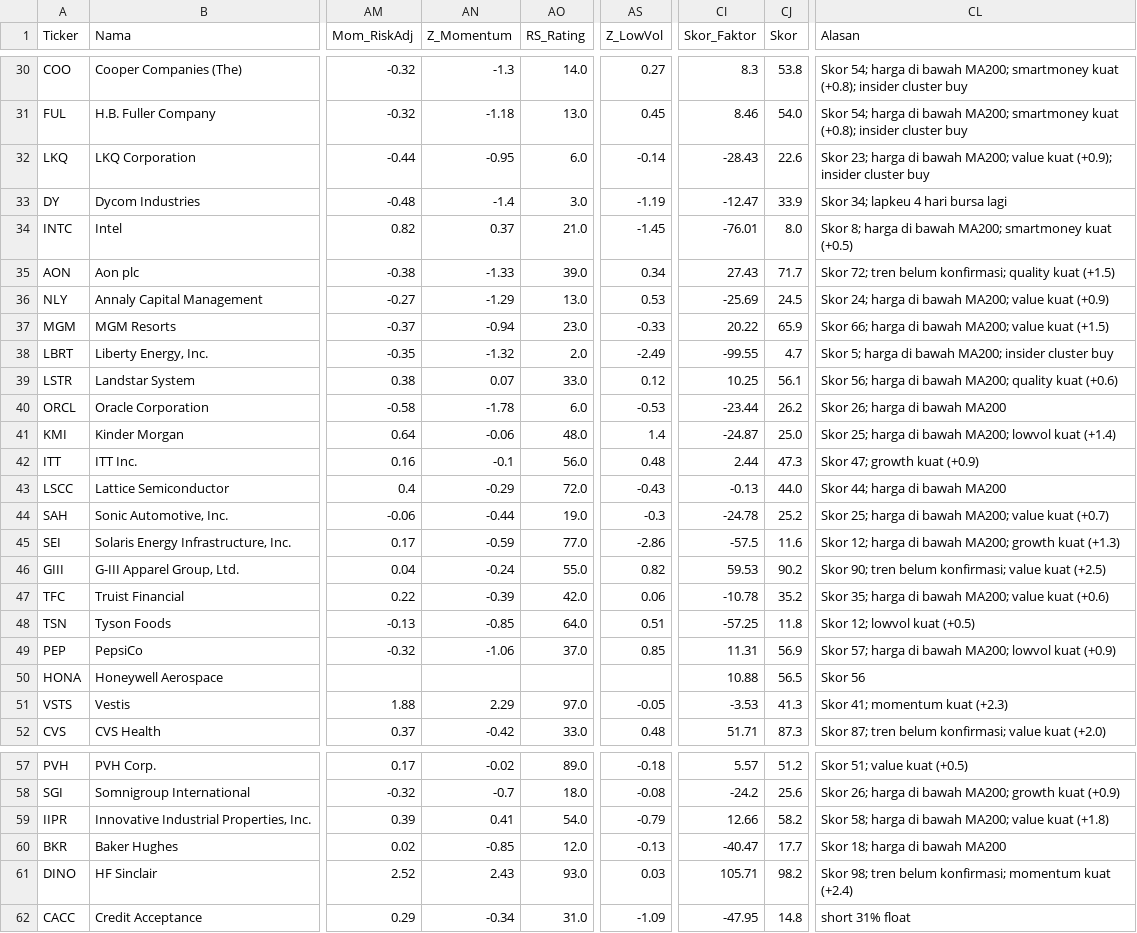
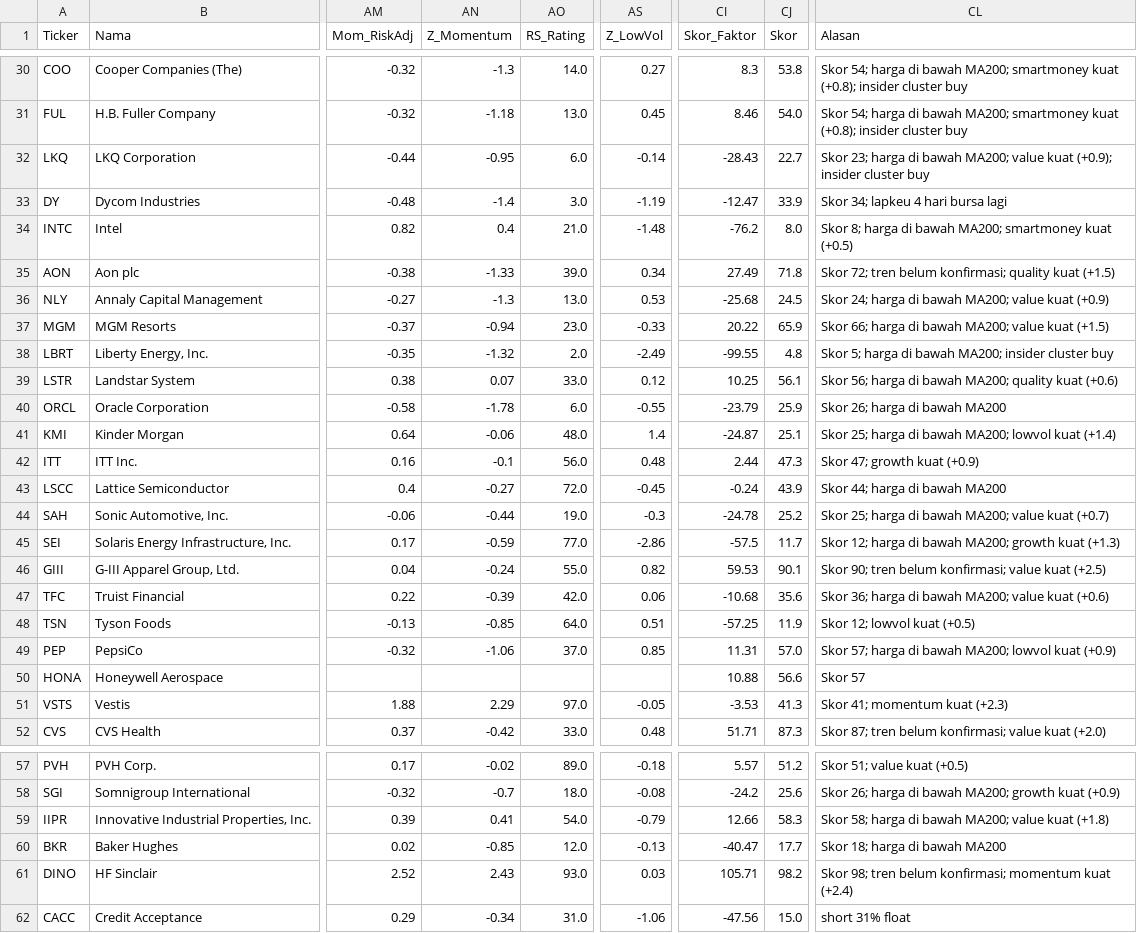
Before and after one commit to 2013tib-droid/US-MARKET, a CSV file: hasil/smartmoney.csv, drawn as a sheet; only a part is shown, gaps mark what is left out; the diff covers the shown part only; the diff names each change by its address in the sheet, - before the commit and + after, or states it on an @@ line.

```diff
--- a/hasil/smartmoney.csv
+++ b/hasil/smartmoney.csv
-CJ32 (Skor): 22.6
+CJ32 (Skor): 22.7
-AN34 (Z_Momentum): 0.37
+AN34 (Z_Momentum): 0.4
-AS34 (Z_LowVol): -1.45
+AS34 (Z_LowVol): -1.48
-CI34 (Skor_Faktor): -76.01
+CI34 (Skor_Faktor): -76.2
-CI35 (Skor_Faktor): 27.43
+CI35 (Skor_Faktor): 27.49
-CJ35 (Skor): 71.7
+CJ35 (Skor): 71.8
-AN36 (Z_Momentum): -1.29
+AN36 (Z_Momentum): -1.3
-CI36 (Skor_Faktor): -25.69
+CI36 (Skor_Faktor): -25.68
-CJ38 (Skor): 4.7
+CJ38 (Skor): 4.8
-AS40 (Z_LowVol): -0.53
+AS40 (Z_LowVol): -0.55
-CI40 (Skor_Faktor): -23.44
+CI40 (Skor_Faktor): -23.79
-CJ40 (Skor): 26.2
+CJ40 (Skor): 25.9
-CJ41 (Skor): 25.0
+CJ41 (Skor): 25.1
-AN43 (Z_Momentum): -0.29
+AN43 (Z_Momentum): -0.27
-AS43 (Z_LowVol): -0.43
+AS43 (Z_LowVol): -0.45
-CI43 (Skor_Faktor): -0.13
+CI43 (Skor_Faktor): -0.24
-CJ43 (Skor): 44.0
+CJ43 (Skor): 43.9
-CJ45 (Skor): 11.6
+CJ45 (Skor): 11.7
-CJ46 (Skor): 90.2
+CJ46 (Skor): 90.1
-CI47 (Skor_Faktor): -10.78
+CI47 (Skor_Faktor): -10.68
-CJ47 (Skor): 35.2
+CJ47 (Skor): 35.6
-CL47 (Alasan): Skor 35; harga di…
+CL47 (Alasan): Skor 36; harga di…
-CJ48 (Skor): 11.8
+CJ48 (Skor): 11.9
-CJ49 (Skor): 56.9
+CJ49 (Skor): 57.0
-CJ50 (Skor): 56.5
+CJ50 (Skor): 56.6
-CL50 (Alasan): Skor 56
+CL50 (Alasan): Skor 57
-CJ59 (Skor): 58.2
+CJ59 (Skor): 58.3
-AS62 (Z_LowVol): -1.09
+AS62 (Z_LowVol): -1.06
-CI62 (Skor_Faktor): -47.95
+CI62 (Skor_Faktor): -47.56
-CJ62 (Skor): 14.8
+CJ62 (Skor): 15.0
```
Also changed, not shown: 27 edited cells elsewhere in this file, hasil/quality.csv, hasil/semua.csv, 4 other files.
